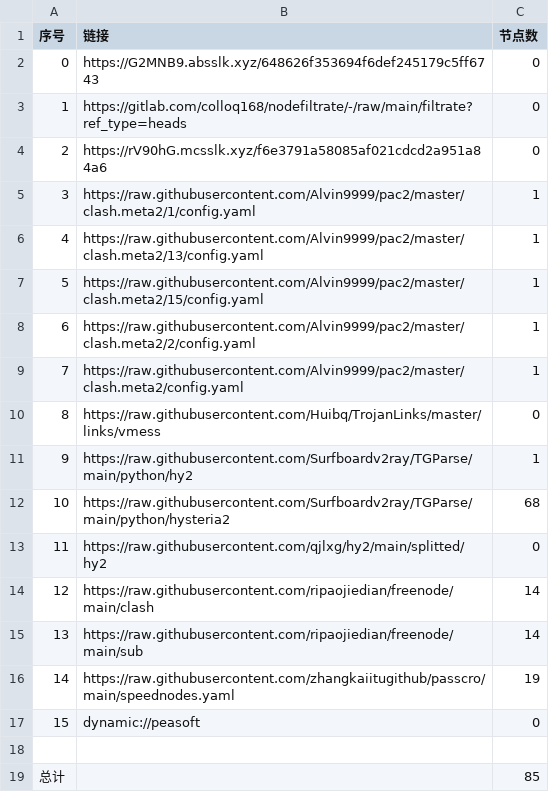
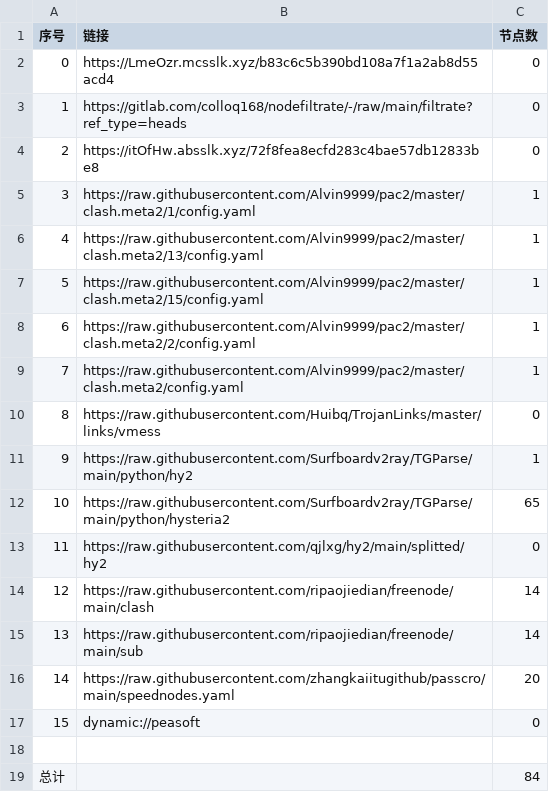
Before and after one commit to xihaoduo/AutoMergePublicNodes, a CSV file: list_result.csv, drawn as a sheet.

```diff
--- a/list_result.csv
+++ b/list_result.csv
@@ -1,5 +1,5 @@
 序号,链接,节点数
-0,https://G2MNB9.absslk.xyz/648626f353694f6def245179c5ff6743,0
+0,https://LmeOzr.mcsslk.xyz/b83c6c5b390bd108a7f1a2ab8d55acd4,0
 1,https://gitlab.com/colloq168/nodefiltrate/-/raw/main/filtrate?ref_type=heads,0
-2,https://rV90hG.mcsslk.xyz/f6e3791a58085af021cdcd2a951a84a6,0
+2,https://itOfHw.absslk.xyz/72f8fea8ecfd283c4bae57db12833be8,0
 3,https://raw.githubusercontent.com/Alvin9999/pac2/master/clash.meta2/1/config.yaml,1
@@ -11,3 +11,3 @@
 9,https://raw.githubusercontent.com/Surfboardv2ray/TGParse/main/python/hy2,1
-10,https://raw.githubusercontent.com/Surfboardv2ray/TGParse/main/python/hysteria2,68
+10,https://raw.githubusercontent.com/Surfboardv2ray/TGParse/main/python/hysteria2,65
 11,https://raw.githubusercontent.com/qjlxg/hy2/main/splitted/hy2,0
@@ -15,5 +15,5 @@
 13,https://raw.githubusercontent.com/ripaojiedian/freenode/main/sub,14
-14,https://raw.githubusercontent.com/zhangkaiitugithub/passcro/main/speednodes.yaml,19
+14,https://raw.githubusercontent.com/zhangkaiitugithub/passcro/main/speednodes.yaml,20
 15,dynamic://peasoft,0
 
-总计,,85
+总计,,84
```
Also changed, not shown: 13 other files.
